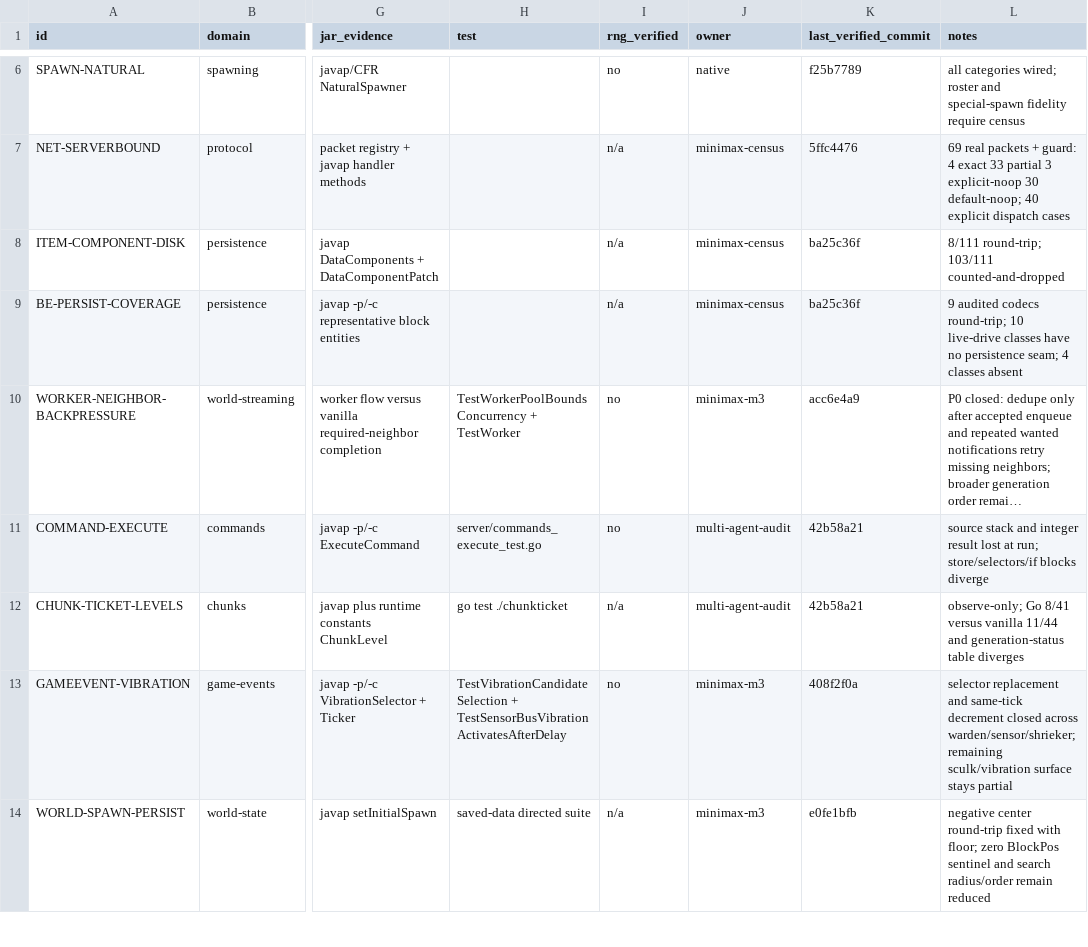
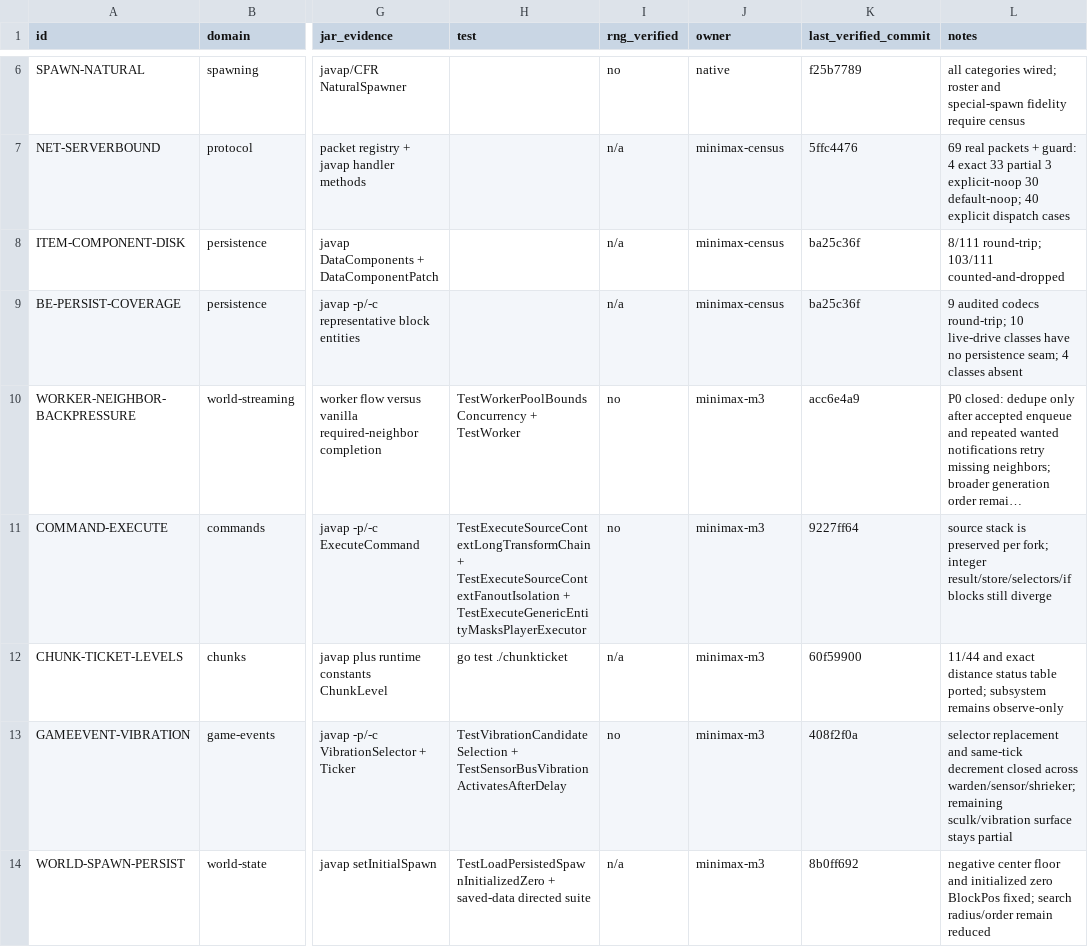
Before and after one commit to imhinotori/go-mc, a CSV file: .planning/parity-workflow/PARITY-LEDGER.csv, drawn as a sheet; only a part is shown, gaps mark what is left out; long unchanged cells end in …; the diff covers the shown part only; the diff names each change by its address in the sheet, - before the commit and + after, or states it on an @@ line.

Commit message:
docs(parity): record aggressive MiniMax gap closures

```diff
--- a/.planning/parity-workflow/PARITY-LEDGER.csv
+++ b/.planning/parity-workflow/PARITY-LEDGER.csv
-H11 (test): server/commands_execute_test.go
+H11 (test): TestExecuteSourceContextLongTransformChain + TestExecuteSourceContextFanoutIsolation + TestExecuteGenericEntityMasksPlayerExecutor
-J11:J12 (owner): multi-agent-audit
+J11:J12 (owner): minimax-m3
-K11 (last_verified_commit): 42b58a21
+K11 (last_verified_commit): 9227ff64
-L11 (notes): source stack and integer result lost at run; store/selectors/if blocks diverge
+L11 (notes): source stack is preserved per fork; integer result/store/selectors/if blocks still diverge
-K12 (last_verified_commit): 42b58a21
+K12 (last_verified_commit): 60f59900
-L12 (notes): observe-only; Go 8/41 versus vanilla 11/44 and generation-status table diverges
+L12 (notes): 11/44 and exact distance status table ported; subsystem remains observe-only
-H14 (test): saved-data directed suite
+H14 (test): TestLoadPersistedSpawnInitializedZero + saved-data directed suite
-K14 (last_verified_commit): e0fe1bfb
+K14 (last_verified_commit): 8b0ff692
-L14 (notes): negative center round-trip fixed with floor; zero BlockPos sentinel and search radius/order…
+L14 (notes): negative center floor and initialized zero BlockPos fixed; search radius/order…
```
Also changed, not shown: 3 added rows and 5 edited cells elsewhere in this file, 2 other files.
